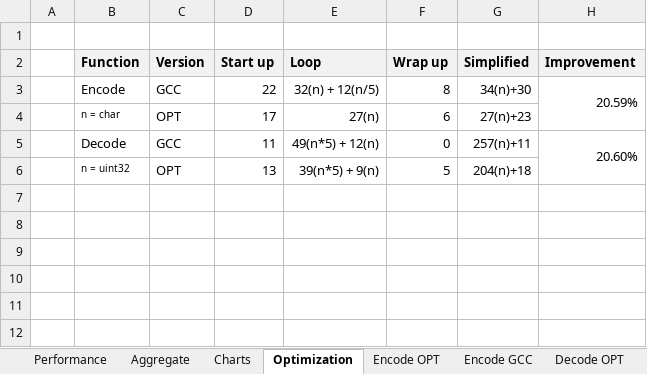
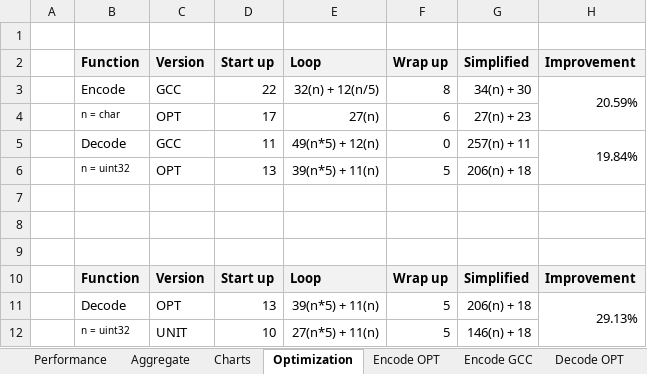
Before and after one commit to mkitzan/seng440-huffman-coding, an Excel workbook: performance/performance.xlsx, sheet Optimization, drawn as a sheet; values as stored, in another font and other column widths than the file's, no borders; the diff names each change by its address in the sheet, - before the commit and + after, or states it on an @@ line.

```diff
--- a/performance/performance.xlsx (sheet Optimization)
+++ b/performance/performance.xlsx (sheet Optimization)
-G3: 34(n)+30
+G3: 34(n) + 30
-G4: 27(n)+23
+G4: 27(n) + 23
-G5: 257(n)+11
+G5: 257(n) + 11
-H5: 20.60%
+H5: 19.84%
-E6: 39(n*5) + 9(n)
+E6: 39(n*5) + 11(n)
-G6: 204(n)+18
+G6: 206(n) + 18
+row 7: (empty)
+row 8: (empty)
+row 9: (empty)
+row 10:  | Function | Version | Start up | Loop | Wrap up | Simplified | Improvement
+row 11:  | Decode | OPT | 13 | 39(n*5) + 11(n) | 5 | 206(n) + 18 | 29.13%
+row 12:  | n = uint32 | UNIT | 10 | 27(n*5) + 11(n) | 5 | 146(n) + 18
```
Also changed, not shown: sheet Decode OPT, other sheet tabs, 4 other files.
